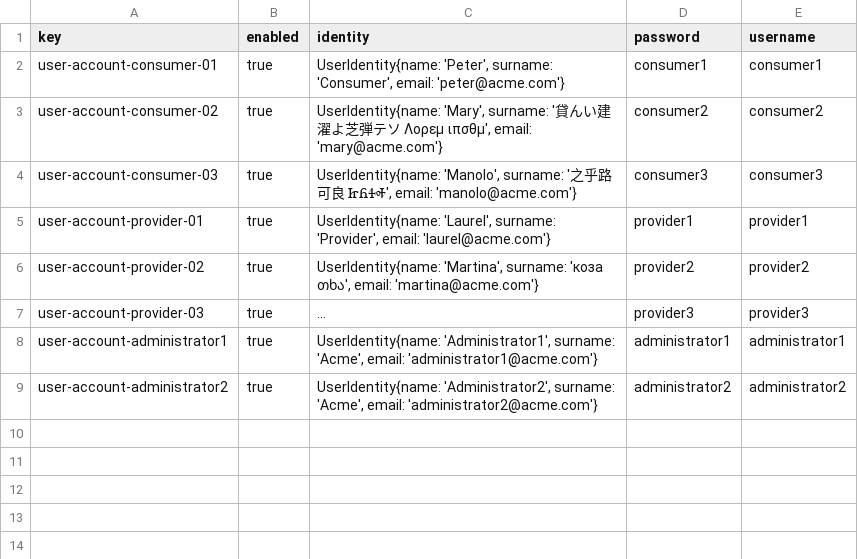
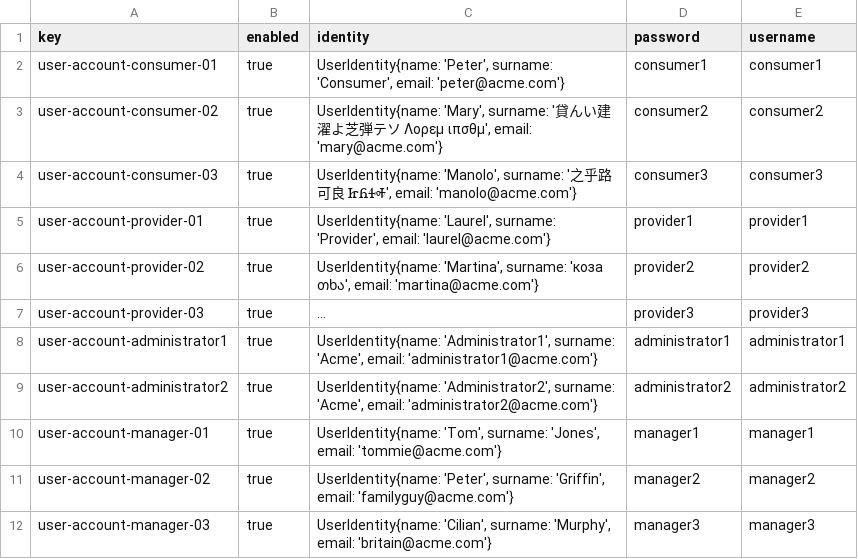
Before and after one commit to javpalgon/Acme-ANS-C2, a CSV file: src/main/resources/WEB-INF/data/sample/user-account.csv, drawn as a sheet; long unchanged cells end in …; the diff names each change by its address in the sheet, - before the commit and + after, or states it on an @@ line.

```diff
--- a/src/main/resources/WEB-INF/data/sample/user-account.csv
+++ b/src/main/resources/WEB-INF/data/sample/user-account.csv
+row 10: user-account-manager-01 | true | UserIdentity{name: 'Tom', surname: 'Jones', email: 'tommie@acme.com'} | manager1 | manager1
+row 11: user-account-manager-02 | true | UserIdentity{name: 'Peter', surname: 'Griffin', email: 'familyguy@acme.com'} | manager2 | manager2
+row 12: user-account-manager-03 | true | UserIdentity{name: 'Cilian', surname: 'Murphy', email: 'britain@acme.com'} | manager3 | manager3
```
Also changed, not shown: 13 other files.
